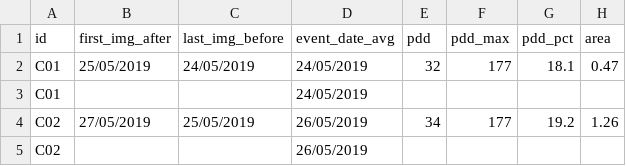
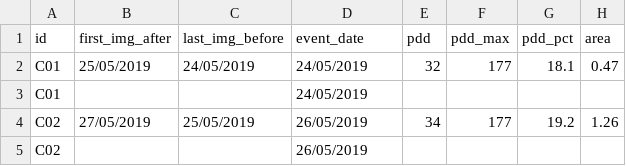
Before and after one commit to dorius23/ma_skk, a CSV file: calving_events.csv, drawn as a sheet; only a part is shown; the diff names each change by its address in the sheet, - before the commit and + after, or states it on an @@ line.

Commit message:
Update calving_events.csv

```diff
--- a/calving_events.csv
+++ b/calving_events.csv
-D1: event_date_avg
+D1: event_date
```
